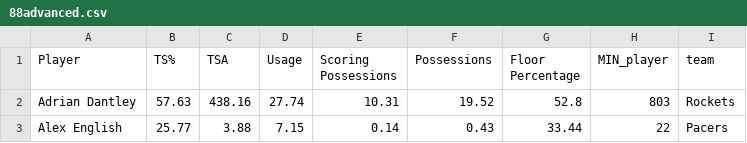
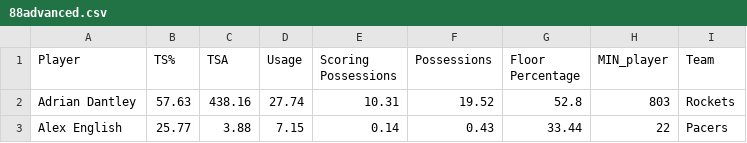
Before and after one commit to bwalters13/dasl_stats, a CSV file: 88advanced.csv, drawn as a sheet; only a part is shown.

```diff
--- a/88advanced.csv
+++ b/88advanced.csv
@@ -1,2 +1,2 @@
-Player,TS%,TSA,Usage,Scoring Possessions,Possessions,Floor Percentage,MIN_player,team
+Player,TS%,TSA,Usage,Scoring Possessions,Possessions,Floor Percentage,MIN_player,Team
 Adrian Dantley,57.63,438.16,27.74,10.31,19.52,52.8,803,Rockets
```
Also changed, not shown: 1 other file.
